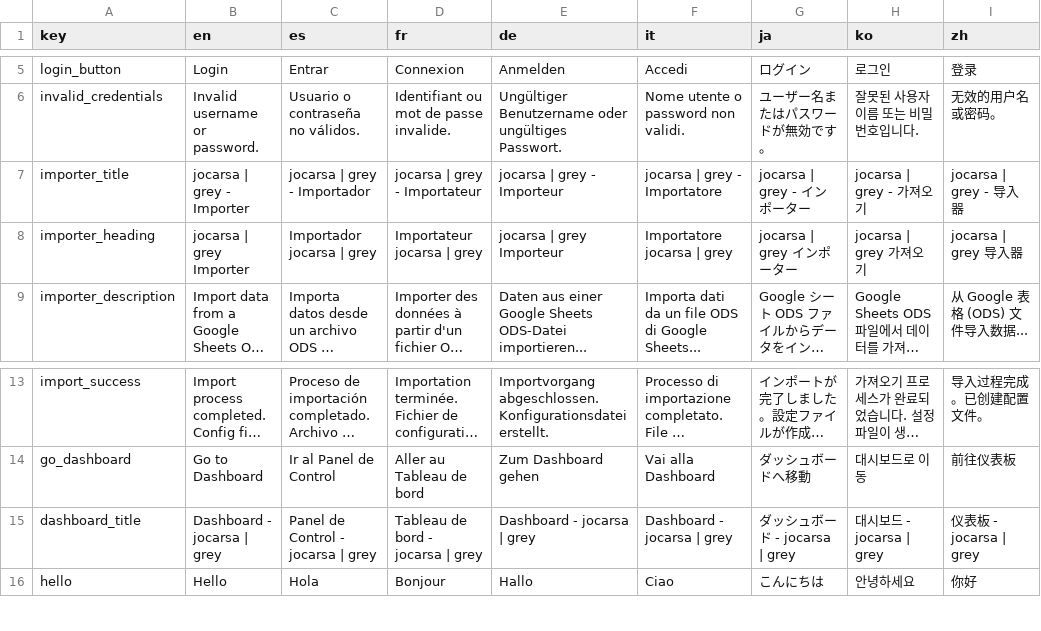
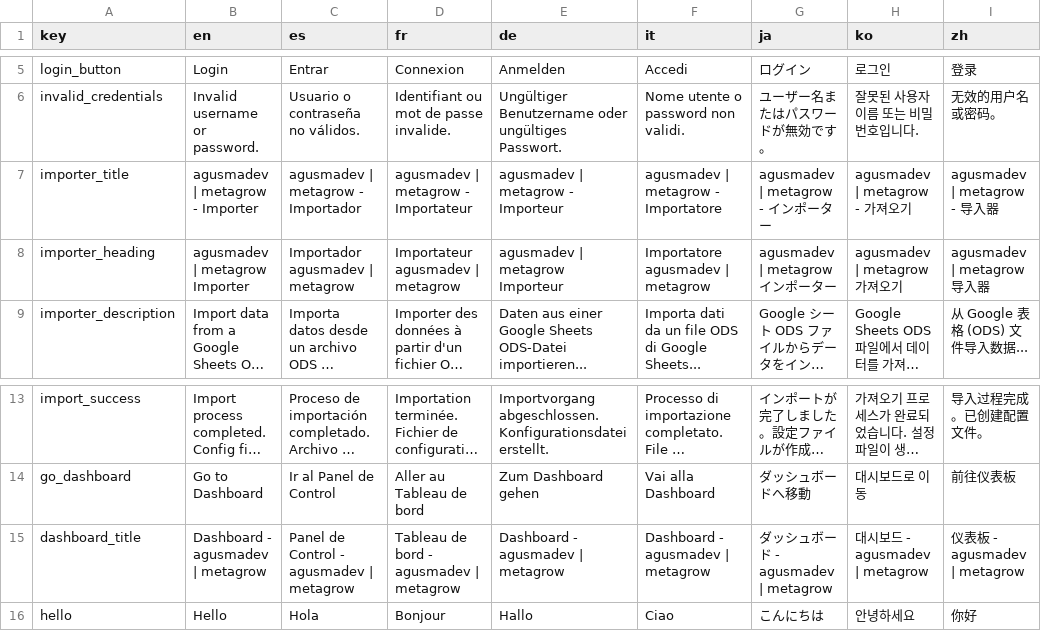
Before and after one commit to AgusMADEV/metagrow, a CSV file: translations.csv, drawn as a sheet; only a part is shown, gaps mark what is left out; long unchanged cells end in …; the diff names each change by its address in the sheet, - before the commit and + after, or states it on an @@ line.

```diff
--- a/translations.csv
+++ b/translations.csv
-B7 (en): jocarsa | grey - Importer
+B7 (en): agusmadev | metagrow - Importer
-C7 (es): jocarsa | grey - Importador
+C7 (es): agusmadev | metagrow - Importador
-D7 (fr): jocarsa | grey - Importateur
+D7 (fr): agusmadev | metagrow - Importateur
-E7 (de): jocarsa | grey - Importeur
+E7 (de): agusmadev | metagrow - Importeur
-F7 (it): jocarsa | grey - Importatore
+F7 (it): agusmadev | metagrow - Importatore
-G7 (ja): jocarsa | grey - インポーター
+G7 (ja): agusmadev | metagrow - インポーター
-H7 (ko): jocarsa | grey - 가져오기
+H7 (ko): agusmadev | metagrow - 가져오기
-I7 (zh): jocarsa | grey - 导入器
+I7 (zh): agusmadev | metagrow - 导入器
-B8 (en): jocarsa | grey Importer
+B8 (en): agusmadev | metagrow Importer
-C8 (es): Importador jocarsa | grey
+C8 (es): Importador agusmadev | metagrow
-D8 (fr): Importateur jocarsa | grey
+D8 (fr): Importateur agusmadev | metagrow
-E8 (de): jocarsa | grey Importeur
+E8 (de): agusmadev | metagrow Importeur
-F8 (it): Importatore jocarsa | grey
+F8 (it): Importatore agusmadev | metagrow
-G8 (ja): jocarsa | grey インポーター
+G8 (ja): agusmadev | metagrow インポーター
-H8 (ko): jocarsa | grey 가져오기
+H8 (ko): agusmadev | metagrow 가져오기
-I8 (zh): jocarsa | grey 导入器
+I8 (zh): agusmadev | metagrow 导入器
-B15 (en): Dashboard - jocarsa | grey
+B15 (en): Dashboard - agusmadev | metagrow
-C15 (es): Panel de Control - jocarsa | grey
+C15 (es): Panel de Control - agusmadev | metagrow
-D15 (fr): Tableau de bord - jocarsa | grey
+D15 (fr): Tableau de bord - agusmadev | metagrow
-E15 (de): Dashboard - jocarsa | grey
+E15 (de): Dashboard - agusmadev | metagrow
-F15 (it): Dashboard - jocarsa | grey
+F15 (it): Dashboard - agusmadev | metagrow
-G15 (ja): ダッシュボード - jocarsa | grey
+G15 (ja): ダッシュボード - agusmadev | metagrow
-H15 (ko): 대시보드 - jocarsa | grey
+H15 (ko): 대시보드 - agusmadev | metagrow
-I15 (zh): 仪表板 - jocarsa | grey
+I15 (zh): 仪表板 - agusmadev | metagrow
```
Also changed, not shown: 6 other files.
